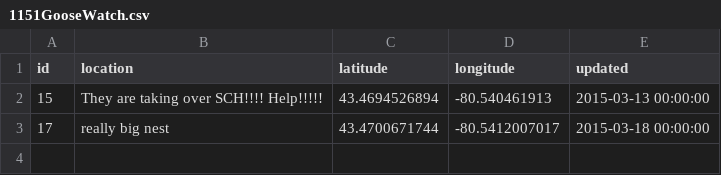
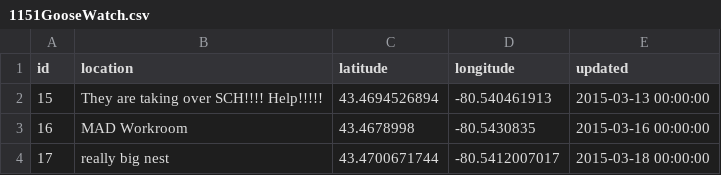
Before and after one commit to jmccarth/Datasets, a CSV file: GooseWatch/1151GooseWatch.csv, drawn as a sheet; the diff names each change by its address in the sheet, - before the commit and + after, or states it on an @@ line.

Commit message:
Automated update to goosewatch data

```diff
--- a/GooseWatch/1151GooseWatch.csv
+++ b/GooseWatch/1151GooseWatch.csv
+row 3: 16 | MAD Workroom | 43.4678998 | -80.5430835 | 2015-03-16 00:00:00
```
